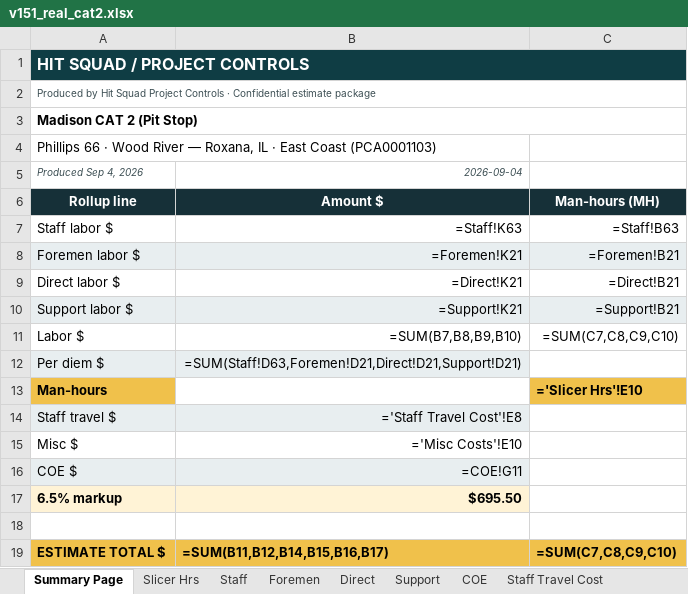
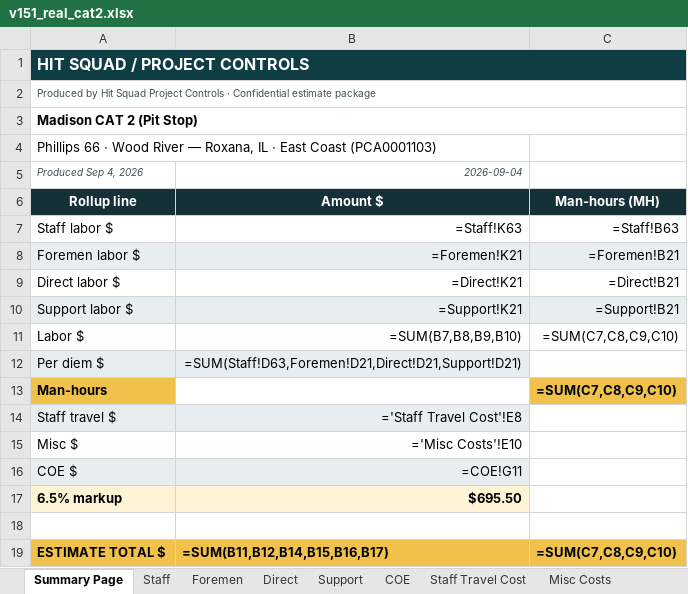
Before and after one commit to robertmhenderson582-ops/hit-squad, an Excel workbook: look-samples/v151_real_cat2.xlsx, sheet Summary Page, drawn as a sheet; values as stored, in another font and other column widths than the file's, no borders; formulas without a stored value are shown as written; the diff names each change by its address in the sheet, - before the commit and + after, or states it on an @@ line.

```diff
--- a/look-samples/v151_real_cat2.xlsx (sheet Summary Page)
+++ b/look-samples/v151_real_cat2.xlsx (sheet Summary Page)
-sheet tab: Slicer Hrs
-C13: ='Slicer Hrs'!E10
+C13: =SUM(C7,C8,C9,C10)
```
Also changed, not shown: look-samples/v151_real_aromatics.xlsx, 3 other files.
